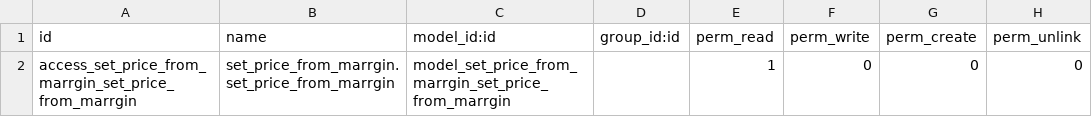
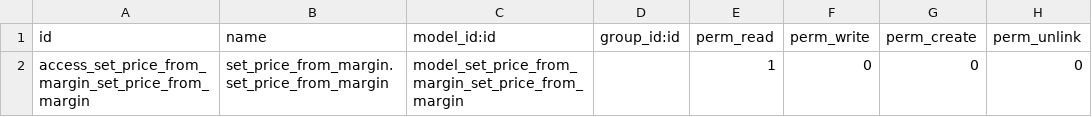
Before and after one commit to casinoomarelkazini/odoo-margin, a CSV file: security/ir.model.access.csv, drawn as a sheet.

Commit message:
Fix bug. Add update price on change standard_price

```diff
--- a/security/ir.model.access.csv
+++ b/security/ir.model.access.csv
@@ -1,2 +1,2 @@
 id,name,model_id:id,group_id:id,perm_read,perm_write,perm_create,perm_unlink
-access_set_price_from_marrgin_set_price_from_marrgin,set_price_from_marrgin.set_price_from_marrgin,model_set_price_from_marrgin_set_price_from_marrgin,,1,0,0,0
+access_set_price_from_margin_set_price_from_margin,set_price_from_margin.set_price_from_margin,model_set_price_from_margin_set_price_from_margin,,1,0,0,0
```
Also changed, not shown: 5 other files.
